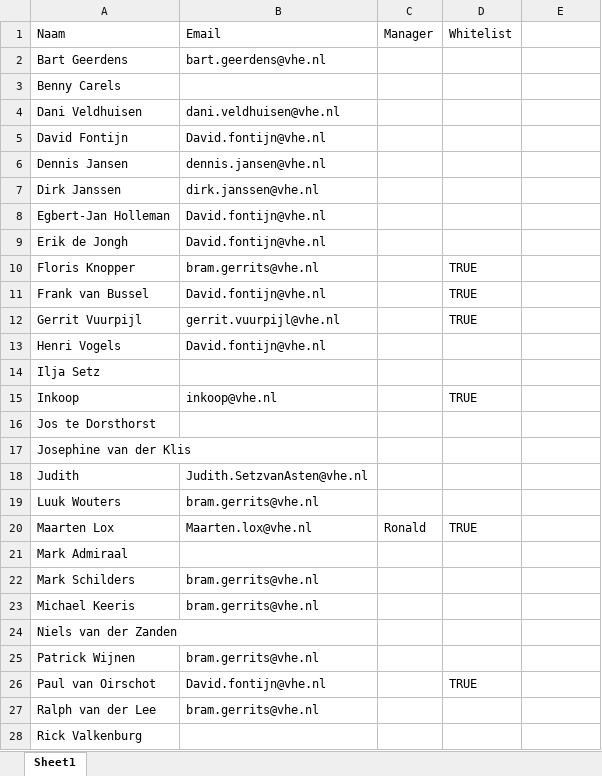
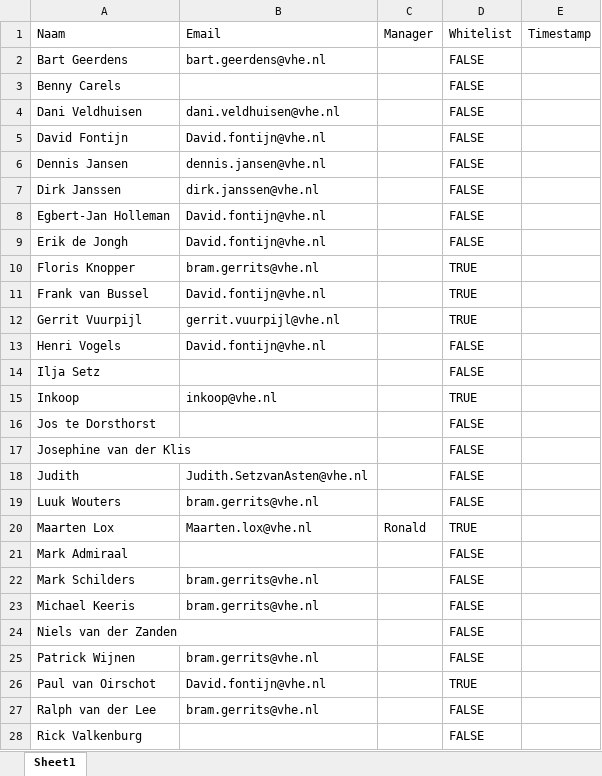
Before and after one commit to Bramos96/ProjectAdministrationVHE, an Excel workbook: Projectleiders.xlsx, sheet Sheet1, drawn as a sheet; only a part is shown; values as stored, in another font and other column widths than the file's, no cell formats; the diff covers the shown part only; the diff names each change by its address in the sheet, - before the commit and + after, or states it on an @@ line.

Commit message:
veranderingen doorgevoerd om projectleiders te mailen voor einddatum en leverdatum vooruit zetten

```diff
--- a/Projectleiders.xlsx (sheet Sheet1)
+++ b/Projectleiders.xlsx (sheet Sheet1)
-E1: (empty)
+E1: Timestamp
-D2:D9 (Whitelist): (empty)
+D2:D9 (Whitelist): FALSE
-D13:D14 (Whitelist): (empty)
+D13:D14 (Whitelist): FALSE
-D16:D19 (Whitelist): (empty)
+D16:D19 (Whitelist): FALSE
-D21:D25 (Whitelist): (empty)
+D21:D25 (Whitelist): FALSE
-D27:D28 (Whitelist): (empty)
+D27:D28 (Whitelist): FALSE
```
Also changed, not shown: 7 edited cells elsewhere in this sheet, cell formats, Output/Overzicht_Projectadministratie_Week47_2025.xlsx, Output/Werkbestand_AlleProjecten_2025-11-19.xlsx, 5 other files.
